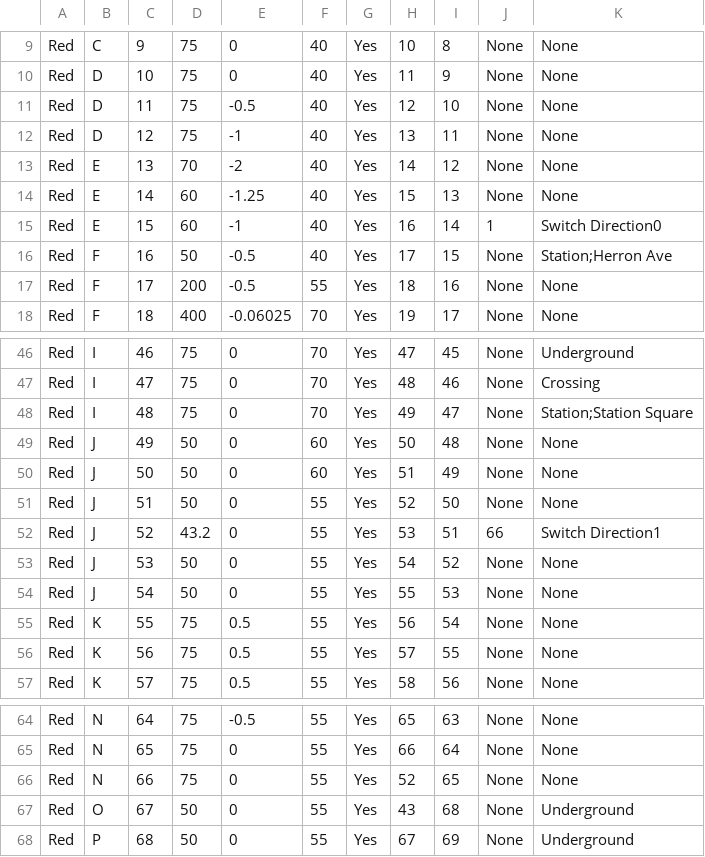
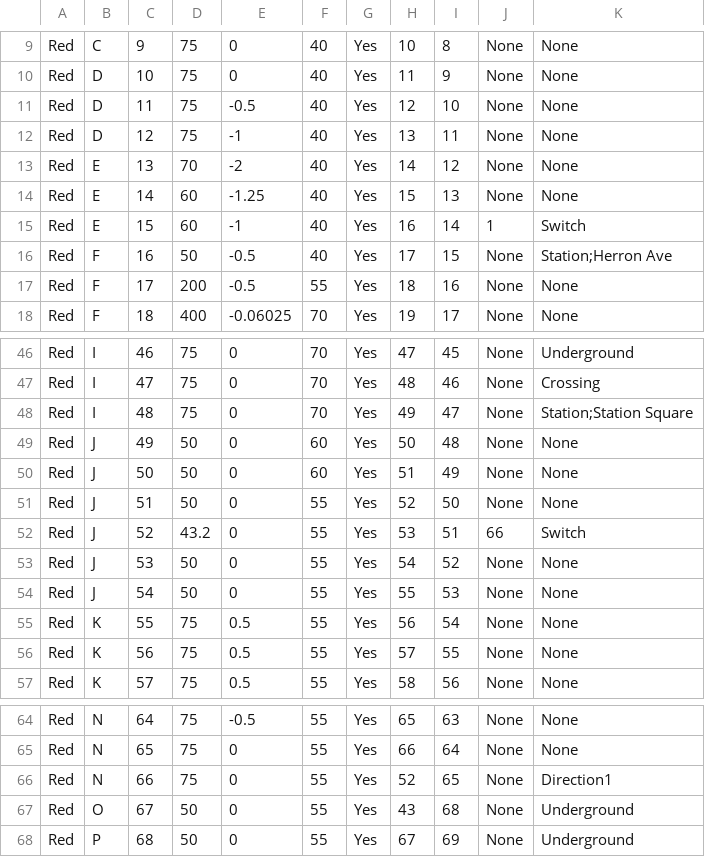
Before and after one commit to Kuhnmeister/Trains---Third-Rail, a CSV file: TrackModel/realTrack.csv, drawn as a sheet; only a part is shown, gaps mark what is left out.

Commit message:
Track Model Updates

```diff
--- a/TrackModel/realTrack.csv
+++ b/TrackModel/realTrack.csv
@@ -14,3 +14,3 @@ Red,E,13,70,-2,40,Yes,14,12,None,None
 Red,E,14,60,-1.25,40,Yes,15,13,None,None
-Red,E,15,60,-1,40,Yes,16,14,1,Switch Direction0
+Red,E,15,60,-1,40,Yes,16,14,1,Switch
 Red,F,16,50,-0.5,40,Yes,17,15,None,Station;Herron Ave
@@ -51,3 +51,3 @@ Red,J,50,50,0,60,Yes,51,49,None,None
 Red,J,51,50,0,55,Yes,52,50,None,None
-Red,J,52,43.2,0,55,Yes,53,51,66,Switch Direction1
+Red,J,52,43.2,0,55,Yes,53,51,66,Switch
 Red,J,53,50,0,55,Yes,54,52,None,None
@@ -65,3 +65,3 @@ Red,N,64,75,-0.5,55,Yes,65,63,None,None
 Red,N,65,75,0,55,Yes,66,64,None,None
-Red,N,66,75,0,55,Yes,52,65,None,None
+Red,N,66,75,0,55,Yes,52,65,None,Direction1
 Red,O,67,50,0,55,Yes,43,68,None,Underground
```
Also changed, not shown: 1 other file.
